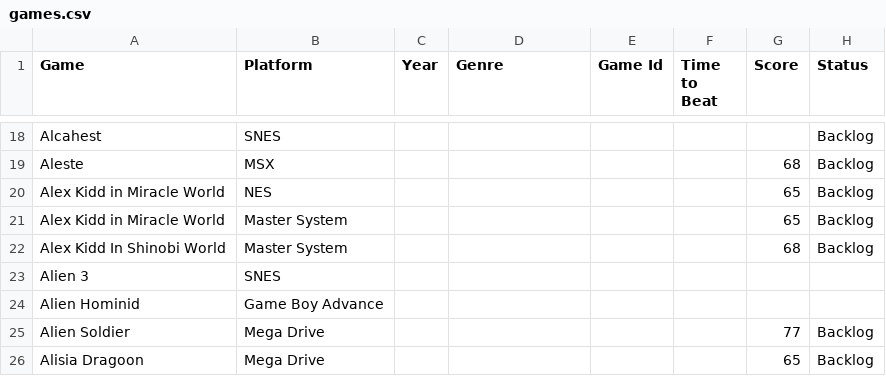
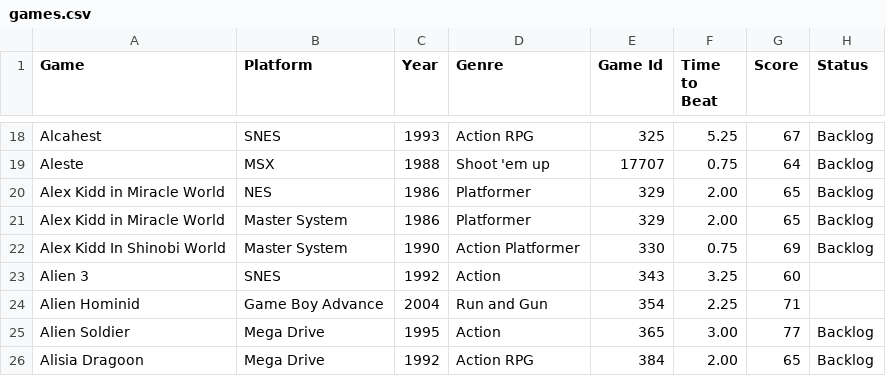
Before and after one commit to alexguimenti/HowLongToBeat, a CSV file: games.csv, drawn as a sheet; only a part is shown, gaps mark what is left out; removed rows and columns are numbered as before the commit, all else as after; the diff covers the shown part only; the diff names each change by its address in the sheet, - before the commit and + after, or states it on an @@ line.

Commit message:
feat: Populate empty game data fields in CSV and refine enrichment script to target genuinely empty values and normalize all fields.

```diff
--- a/games.csv
+++ b/games.csv
-C18 (Year): (empty)
+C18 (Year): 1993
-D18 (Genre): (empty)
+D18 (Genre): Action RPG
-E18 (Game Id): (empty)
+E18 (Game Id): 325
-F18 (Time to Beat): (empty)
+F18 (Time to Beat): 5.25
-G18 (Score): (empty)
+G18 (Score): 67
-C19 (Year): (empty)
+C19 (Year): 1988
-D19 (Genre): (empty)
+D19 (Genre): Shoot 'em up
-E19 (Game Id): (empty)
+E19 (Game Id): 17707
-F19 (Time to Beat): (empty)
+F19 (Time to Beat): 0.75
-G19 (Score): 68
+G19 (Score): 64
-C20:C21 (Year): (empty)
+C20:C21 (Year): 1986
-D20:D21 (Genre): (empty)
+D20:D21 (Genre): Platformer
-E20:E21 (Game Id): (empty)
+E20:E21 (Game Id): 329
-F20:F21 (Time to Beat): (empty)
+F20:F21 (Time to Beat): 2.00
-C22 (Year): (empty)
+C22 (Year): 1990
-D22 (Genre): (empty)
+D22 (Genre): Action Platformer
-E22 (Game Id): (empty)
+E22 (Game Id): 330
-F22 (Time to Beat): (empty)
+F22 (Time to Beat): 0.75
-G22 (Score): 68
+G22 (Score): 69
-row 23: Alien 3 | SNES
-row 24: Alien Hominid | Game Boy Advance
+row 23: Alien 3 | SNES | 1992 | Action | 343 | 3.25 | 60
+row 24: Alien Hominid | Game Boy Advance | 2004 | Run and Gun | 354 | 2.25 | 71
-C25 (Year): (empty)
+C25 (Year): 1995
-D25 (Genre): (empty)
+D25 (Genre): Action
-E25 (Game Id): (empty)
+E25 (Game Id): 365
-F25 (Time to Beat): (empty)
+F25 (Time to Beat): 3.00
-C26 (Year): (empty)
+C26 (Year): 1992
-D26 (Genre): (empty)
+D26 (Genre): Action RPG
-E26 (Game Id): (empty)
+E26 (Game Id): 384
-F26 (Time to Beat): (empty)
+F26 (Time to Beat): 2.00
```
Also changed, not shown: 128 edited cells elsewhere in this file, 1 other file.
